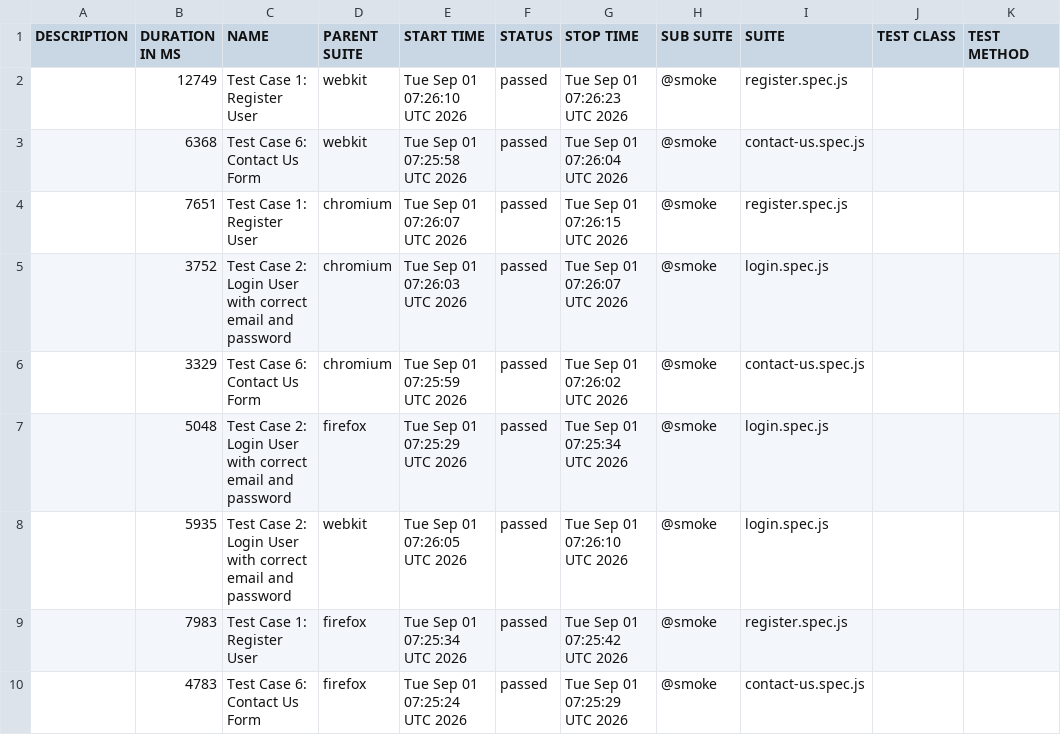
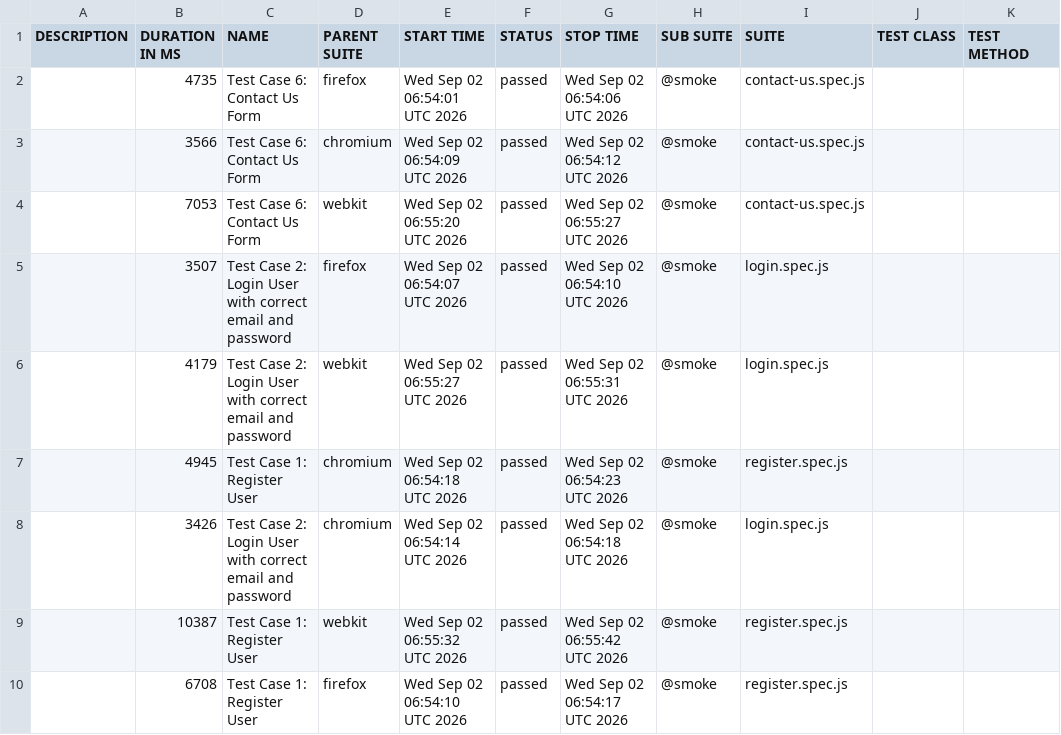
Before and after one commit to s3-qe-team/automation-playwright-project, a CSV file: data/suites.csv, drawn as a sheet.

```diff
--- a/data/suites.csv
+++ b/data/suites.csv
@@ -1,10 +1,10 @@
 "DESCRIPTION","DURATION IN MS","NAME","PARENT SUITE","START TIME","STATUS","STOP TIME","SUB SUITE","SUITE","TEST CLASS","TEST METHOD"
-"","12749","Test Case 1: Register User","webkit","Tue Sep 01 07:26:10 UTC 2026","passed","Tue Sep 01 07:26:23 UTC 2026","@smoke","register.spec.js","",""
-"","6368","Test Case 6: Contact Us Form","webkit","Tue Sep 01 07:25:58 UTC 2026","passed","Tue Sep 01 07:26:04 UTC 2026","@smoke","contact-us.spec.js","",""
-"","7651","Test Case 1: Register User","chromium","Tue Sep 01 07:26:07 UTC 2026","passed","Tue Sep 01 07:26:15 UTC 2026","@smoke","register.spec.js","",""
-"","3752","Test Case 2: Login User with correct email and password","chromium","Tue Sep 01 07:26:03 UTC 2026","passed","Tue Sep 01 07:26:07 UTC 2026","@smoke","login.spec.js","",""
-"","3329","Test Case 6: Contact Us Form","chromium","Tue Sep 01 07:25:59 UTC 2026","passed","Tue Sep 01 07:26:02 UTC 2026","@smoke","contact-us.spec.js","",""
-"","5048","Test Case 2: Login User with correct email and password","firefox","Tue Sep 01 07:25:29 UTC 2026","passed","Tue Sep 01 07:25:34 UTC 2026","@smoke","login.spec.js","",""
-"","5935","Test Case 2: Login User with correct email and password","webkit","Tue Sep 01 07:26:05 UTC 2026","passed","Tue Sep 01 07:26:10 UTC 2026","@smoke","login.spec.js","",""
-"","7983","Test Case 1: Register User","firefox","Tue Sep 01 07:25:34 UTC 2026","passed","Tue Sep 01 07:25:42 UTC 2026","@smoke","register.spec.js","",""
-"","4783","Test Case 6: Contact Us Form","firefox","Tue Sep 01 07:25:24 UTC 2026","passed","Tue Sep 01 07:25:29 UTC 2026","@smoke","contact-us.spec.js","",""
+"","4735","Test Case 6: Contact Us Form","firefox","Wed Sep 02 06:54:01 UTC 2026","passed","Wed Sep 02 06:54:06 UTC 2026","@smoke","contact-us.spec.js","",""
+"","3566","Test Case 6: Contact Us Form","chromium","Wed Sep 02 06:54:09 UTC 2026","passed","Wed Sep 02 06:54:12 UTC 2026","@smoke","contact-us.spec.js","",""
+"","7053","Test Case 6: Contact Us Form","webkit","Wed Sep 02 06:55:20 UTC 2026","passed","Wed Sep 02 06:55:27 UTC 2026","@smoke","contact-us.spec.js","",""
+"","3507","Test Case 2: Login User with correct email and password","firefox","Wed Sep 02 06:54:07 UTC 2026","passed","Wed Sep 02 06:54:10 UTC 2026","@smoke","login.spec.js","",""
+"","4179","Test Case 2: Login User with correct email and password","webkit","Wed Sep 02 06:55:27 UTC 2026","passed","Wed Sep 02 06:55:31 UTC 2026","@smoke","login.spec.js","",""
+"","4945","Test Case 1: Register User","chromium","Wed Sep 02 06:54:18 UTC 2026","passed","Wed Sep 02 06:54:23 UTC 2026","@smoke","register.spec.js","",""
+"","3426","Test Case 2: Login User with correct email and password","chromium","Wed Sep 02 06:54:14 UTC 2026","passed","Wed Sep 02 06:54:18 UTC 2026","@smoke","login.spec.js","",""
+"","10387","Test Case 1: Register User","webkit","Wed Sep 02 06:55:32 UTC 2026","passed","Wed Sep 02 06:55:42 UTC 2026","@smoke","register.spec.js","",""
+"","6708","Test Case 1: Register User","firefox","Wed Sep 02 06:54:10 UTC 2026","passed","Wed Sep 02 06:54:17 UTC 2026","@smoke","register.spec.js","",""
```
Also changed, not shown: 44 other files.
